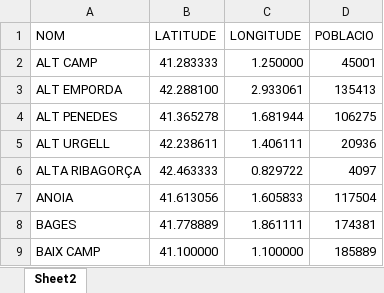
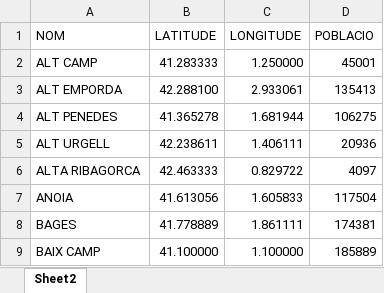
Before and after one commit to sarabase/TableauVisualizations, an Excel workbook: COVID_vaccination_catalunya/data/dadesGeo_comarques.xlsx, sheet Sheet2, drawn as a sheet; only a part is shown; values as stored, in another font and other column widths than the file's, no borders; the diff names each change by its address in the sheet, - before the commit and + after, or states it on an @@ line.

```diff
--- a/COVID_vaccination_catalunya/data/dadesGeo_comarques.xlsx (sheet Sheet2)
+++ b/COVID_vaccination_catalunya/data/dadesGeo_comarques.xlsx (sheet Sheet2)
-A6 (NOM): ALTA RIBAGORÇA
+A6 (NOM): ALTA RIBAGORCA
```
Also changed, not shown: 5 other files.
